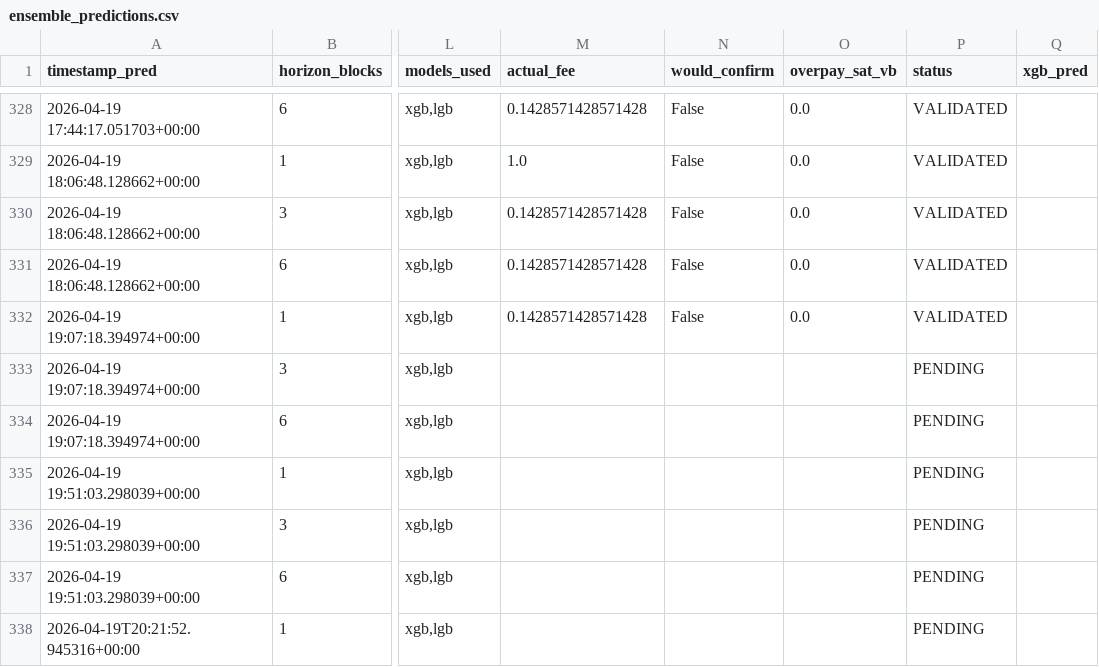
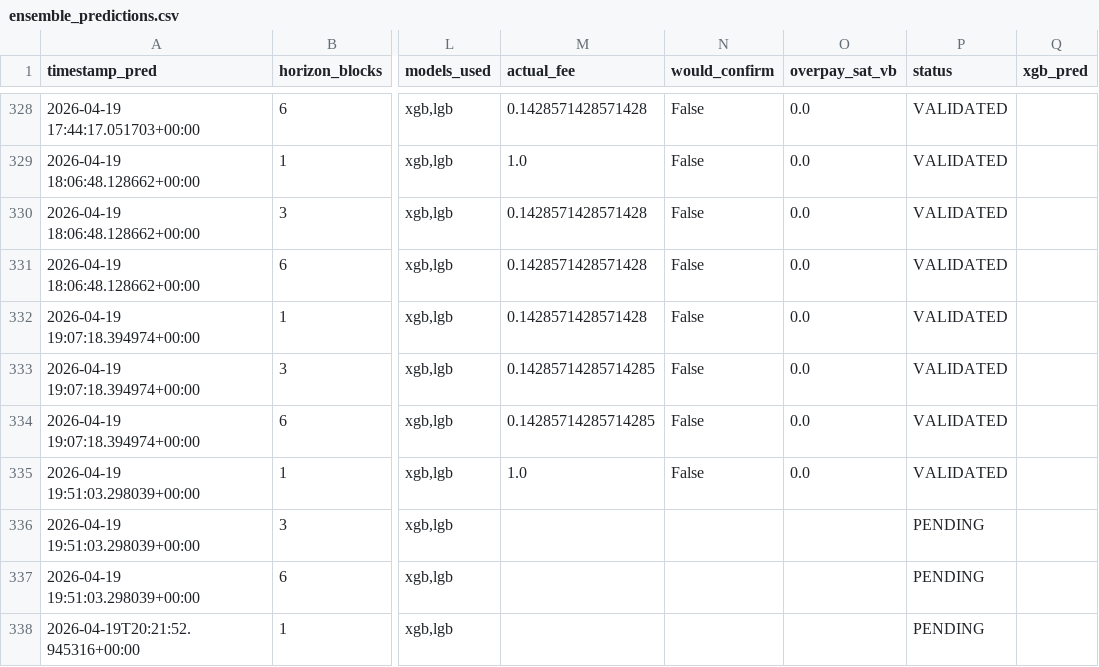
Before and after one commit to CUBOPLUS-BTC/bitcoin-mempool-fee-predictor, a CSV file: predictions/ensemble_predictions.csv, drawn as a sheet; only a part is shown, gaps mark what is left out; the diff names each change by its address in the sheet, - before the commit and + after, or states it on an @@ line.

```diff
--- a/predictions/ensemble_predictions.csv
+++ b/predictions/ensemble_predictions.csv
-M333:M334 (actual_fee): (empty)
+M333:M334 (actual_fee): 0.14285714285714285
-N333:N335 (would_confirm): (empty)
+N333:N335 (would_confirm): False
-O333:O335 (overpay_sat_vb): (empty)
+O333:O335 (overpay_sat_vb): 0.0
-P333:P335 (status): PENDING
+P333:P335 (status): VALIDATED
-M335 (actual_fee): (empty)
+M335 (actual_fee): 1.0
```
